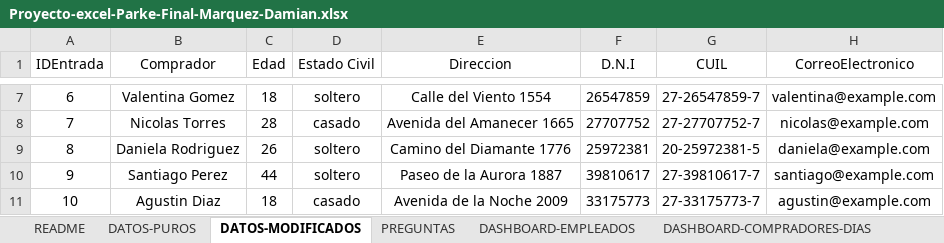
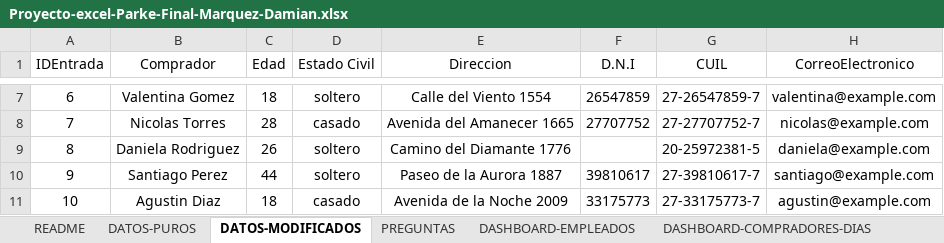
Before and after one commit to damianjmarquez/analisis_datos_parke, an Excel workbook: Proyecto-excel-Parke-Final-Marquez-Damian.xlsx, sheet DATOS-MODIFICADOS, drawn as a sheet; only a part is shown, gaps mark what is left out; values as stored, in another font and other column widths than the file's, no borders; charts and pictures and table styles not drawn; the diff names each change by its address in the sheet, - before the commit and + after, or states it on an @@ line.

```diff
--- a/Proyecto-excel-Parke-Final-Marquez-Damian.xlsx (sheet DATOS-MODIFICADOS)
+++ b/Proyecto-excel-Parke-Final-Marquez-Damian.xlsx (sheet DATOS-MODIFICADOS)
-F9 (D.N.I): 25972381
+F9 (D.N.I): (empty)
```
Also changed, not shown: sheet PREGUNTAS, charts or pictures.
